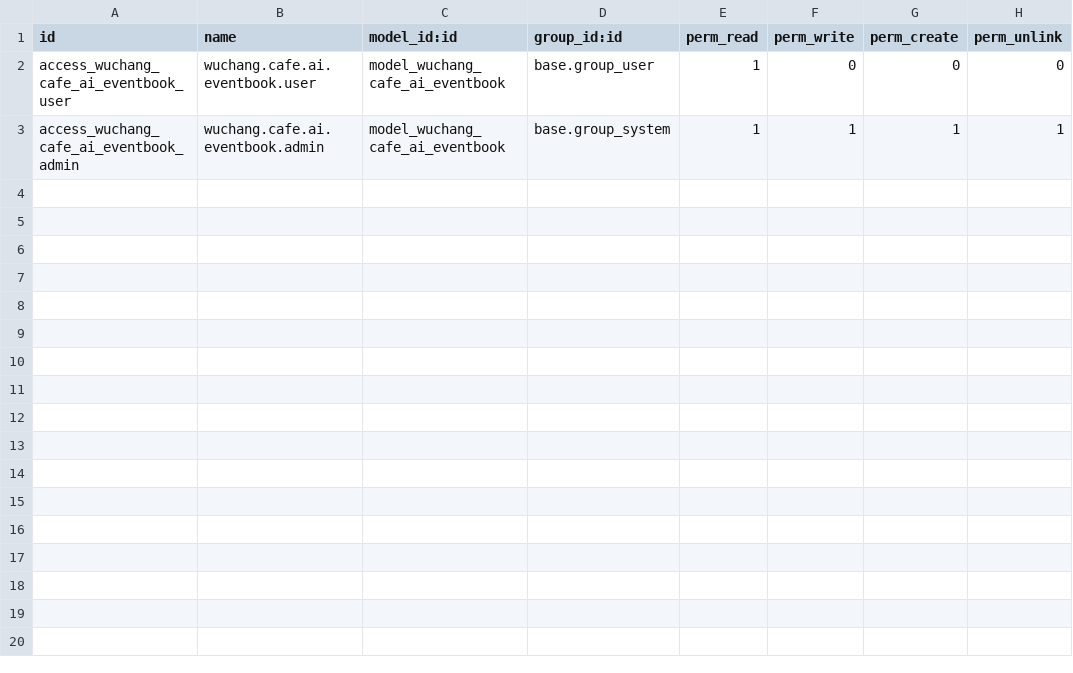
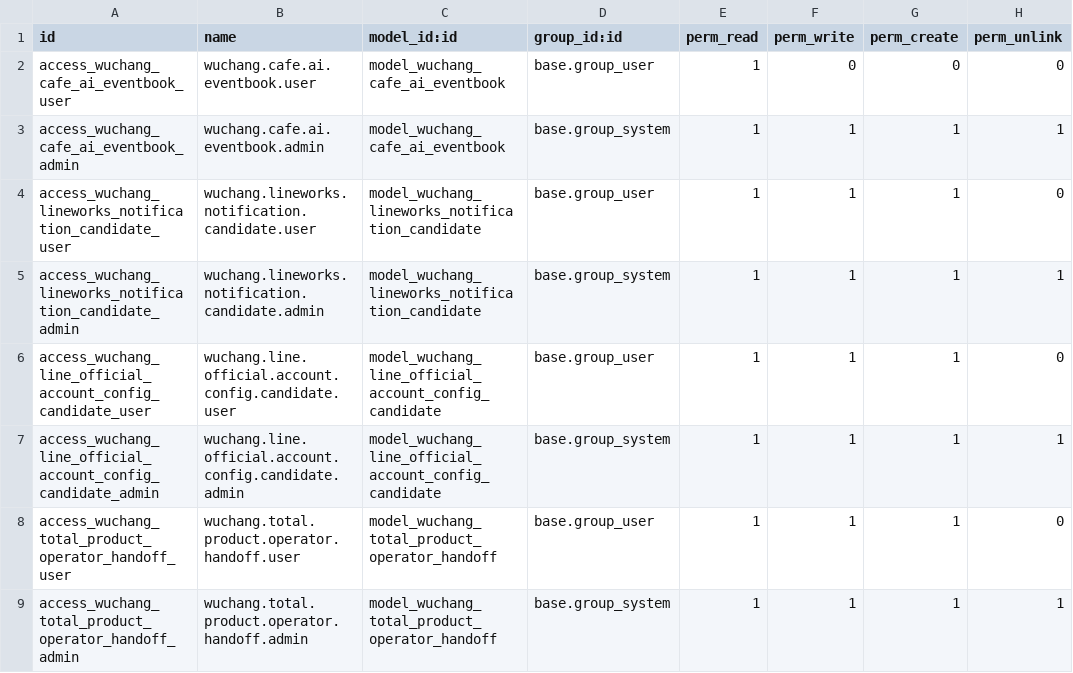
Before and after one commit to wuchang1100606355-del/wuchang.life, a CSV file: Taiji_Odoo/addons/wuchang_cafe_ai_gateway/security/ir.model.access.csv, drawn as a sheet.

Commit message:
Add XiaoJ Odoo productization runtime

```diff
--- a/Taiji_Odoo/addons/wuchang_cafe_ai_gateway/security/ir.model.access.csv
+++ b/Taiji_Odoo/addons/wuchang_cafe_ai_gateway/security/ir.model.access.csv
@@ -3 +3,7 @@ access_wuchang_cafe_ai_eventbook_user,wuchang.cafe.ai.eventbook.user,model_wucha
 access_wuchang_cafe_ai_eventbook_admin,wuchang.cafe.ai.eventbook.admin,model_wuchang_cafe_ai_eventbook,base.group_system,1,1,1,1
+access_wuchang_lineworks_notification_candidate_user,wuchang.lineworks.notification.candidate.user,model_wuchang_lineworks_notification_candidate,base.group_user,1,1,1,0
+access_wuchang_lineworks_notification_candidate_admin,wuchang.lineworks.notification.candidate.admin,model_wuchang_lineworks_notification_candidate,base.group_system,1,1,1,1
+access_wuchang_line_official_account_config_candidate_user,wuchang.line.official.account.config.candidate.user,model_wuchang_line_official_account_config_candidate,base.group_user,1,1,1,0
+access_wuchang_line_official_account_config_candidate_admin,wuchang.line.official.account.config.candidate.admin,model_wuchang_line_official_account_config_candidate,base.group_system,1,1,1,1
+access_wuchang_total_product_operator_handoff_user,wuchang.total.product.operator.handoff.user,model_wuchang_total_product_operator_handoff,base.group_user,1,1,1,0
+access_wuchang_total_product_operator_handoff_admin,wuchang.total.product.operator.handoff.admin,model_wuchang_total_product_operator_handoff,base.group_system,1,1,1,1
```
Also changed, not shown: 28 other files.
